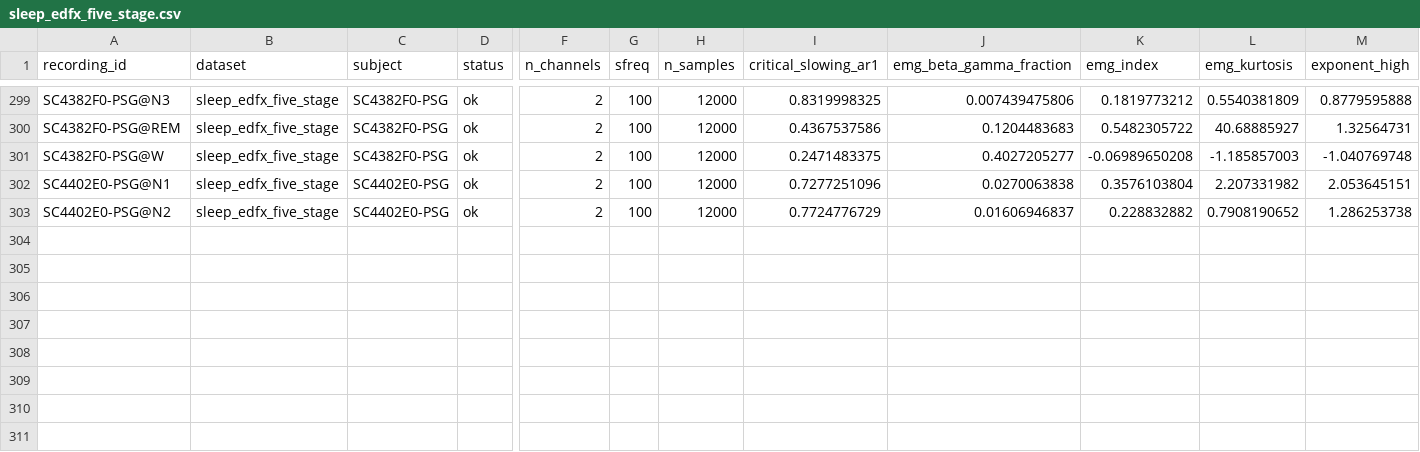
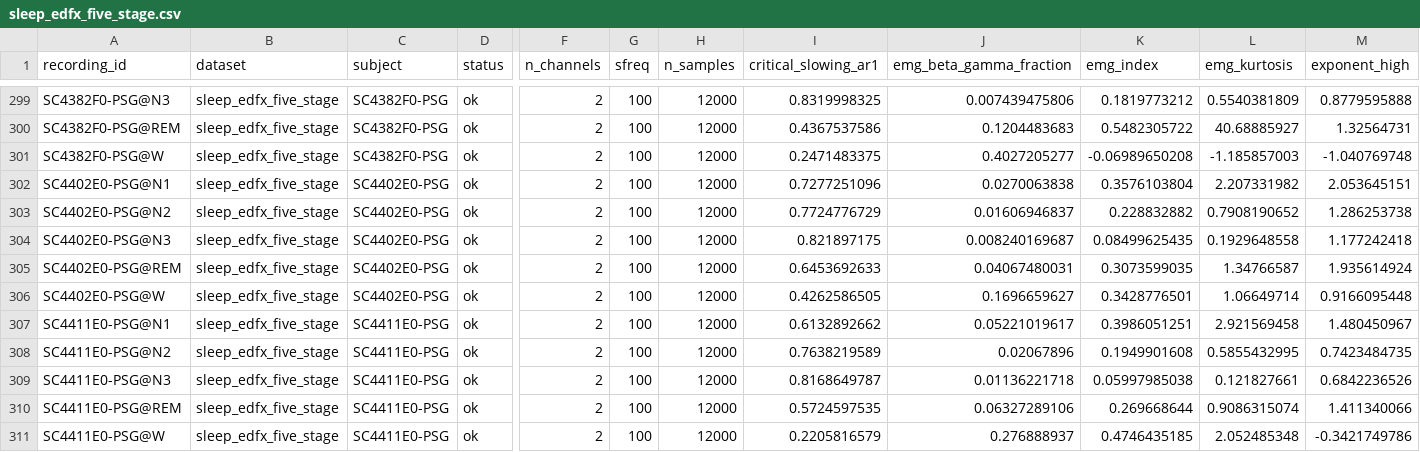
Before and after one commit to dgkenn/Codex-playground-, a CSV file: bsde/results/sleep_edfx_five_stage.csv, drawn as a sheet; only a part is shown, gaps mark what is left out; rows hold the shown columns only; the diff names each change by its address in the sheet, - before the commit and + after, or states it on an @@ line.

```diff
--- a/bsde/results/sleep_edfx_five_stage.csv
+++ b/bsde/results/sleep_edfx_five_stage.csv
+row 304: SC4402E0-PSG@N3 | sleep_edfx_five_stage | SC4402E0-PSG | ok | 2 | 100 | 12000 | 0.821897175 | 0.008240169687 | 0.08499625435 | 0.1929648558 | 1.177242418
+row 305: SC4402E0-PSG@REM | sleep_edfx_five_stage | SC4402E0-PSG | ok | 2 | 100 | 12000 | 0.6453692633 | 0.04067480031 | 0.3073599035 | 1.34766587 | 1.935614924
+row 306: SC4402E0-PSG@W | sleep_edfx_five_stage | SC4402E0-PSG | ok | 2 | 100 | 12000 | 0.4262586505 | 0.1696659627 | 0.3428776501 | 1.06649714 | 0.9166095448
+row 307: SC4411E0-PSG@N1 | sleep_edfx_five_stage | SC4411E0-PSG | ok | 2 | 100 | 12000 | 0.6132892662 | 0.05221019617 | 0.3986051251 | 2.921569458 | 1.480450967
+row 308: SC4411E0-PSG@N2 | sleep_edfx_five_stage | SC4411E0-PSG | ok | 2 | 100 | 12000 | 0.7638219589 | 0.02067896 | 0.1949901608 | 0.5855432995 | 0.7423484735
+row 309: SC4411E0-PSG@N3 | sleep_edfx_five_stage | SC4411E0-PSG | ok | 2 | 100 | 12000 | 0.8168649787 | 0.01136221718 | 0.05997985038 | 0.121827661 | 0.6842236526
+row 310: SC4411E0-PSG@REM | sleep_edfx_five_stage | SC4411E0-PSG | ok | 2 | 100 | 12000 | 0.5724597535 | 0.06327289106 | 0.269668644 | 0.9086315074 | 1.411340066
+row 311: SC4411E0-PSG@W | sleep_edfx_five_stage | SC4411E0-PSG | ok | 2 | 100 | 12000 | 0.2205816579 | 0.276888937 | 0.4746435185 | 2.052485348 | -0.3421749786
```
Also changed, not shown: bsde/results/ds005620_tms.csv.
